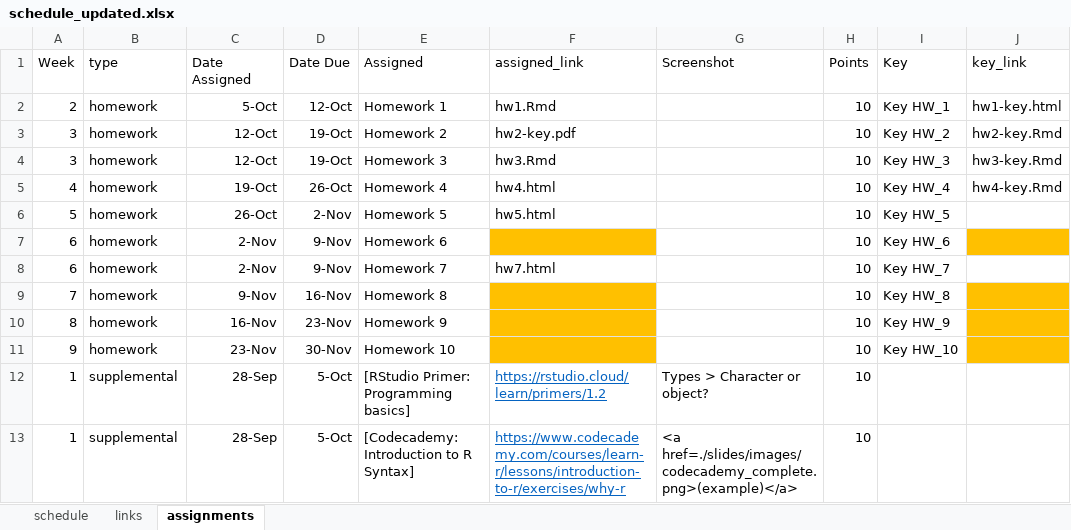
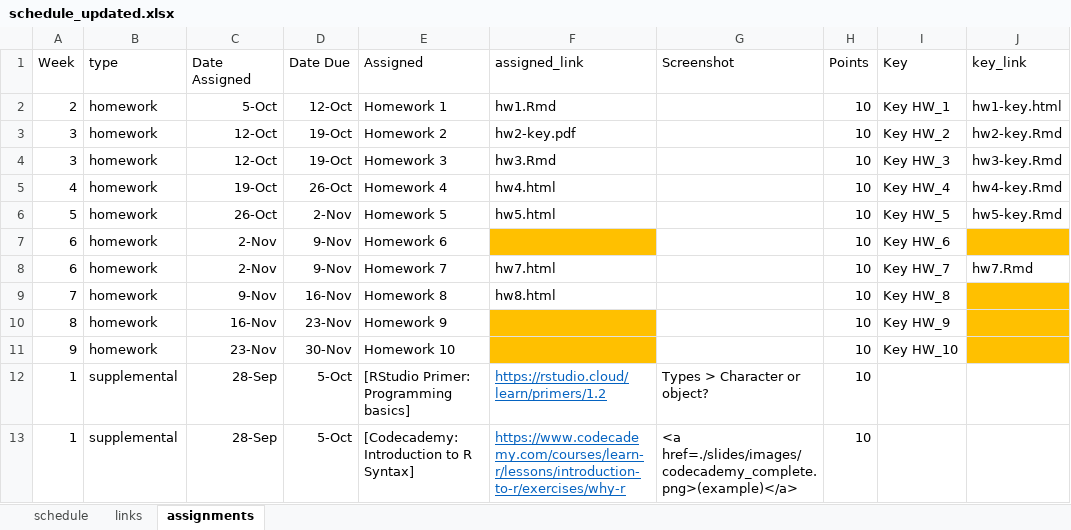
Before and after one commit to uo-datasci-specialization/c1-intro-fall-2022, an Excel workbook: docs/nopublish/schedule_updated.xlsx, sheet assignments, drawn as a sheet; only a part is shown; values as stored, in another font and other column widths than the file's, no borders; the diff names each change by its address in the sheet, - before the commit and + after, or states it on an @@ line.

Commit message:
update assignments & sched for w7

```diff
--- a/docs/nopublish/schedule_updated.xlsx (sheet assignments)
+++ b/docs/nopublish/schedule_updated.xlsx (sheet assignments)
-J6 (key_link): (empty)
+J6 (key_link): hw5-key.Rmd
-J8 (key_link): (empty)
+J8 (key_link): hw7.Rmd
-F9 (assigned_link): (empty)
+F9 (assigned_link): hw8.html
-F9 fill: #FFC000
+F9 fill: none
```
Also changed, not shown: sheet schedule, 2 other files.
